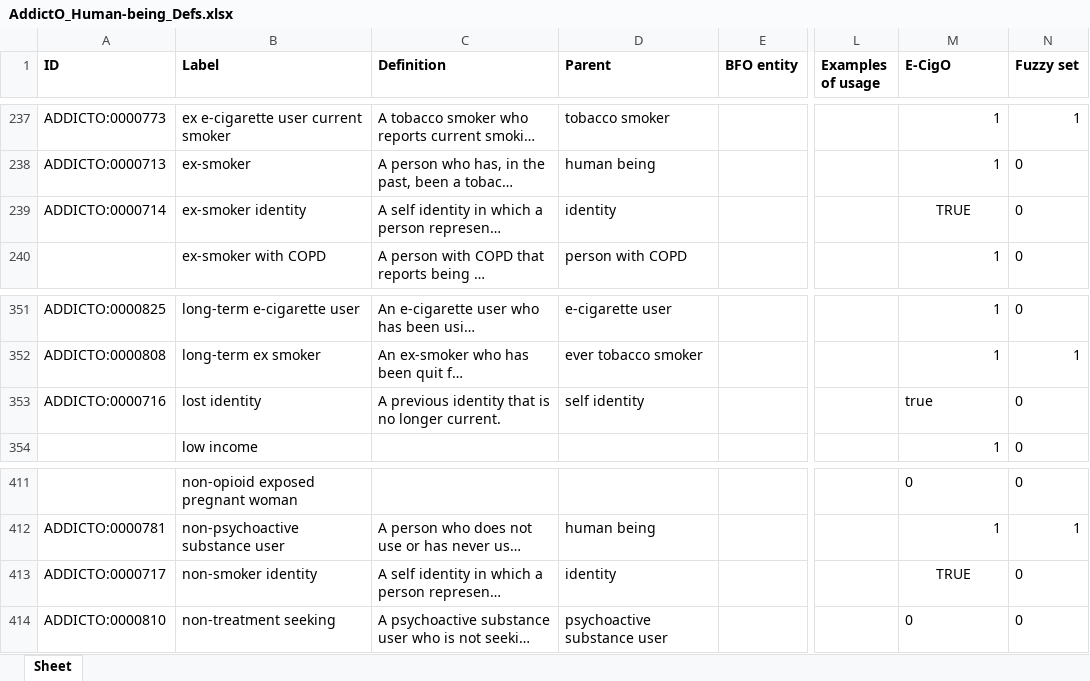
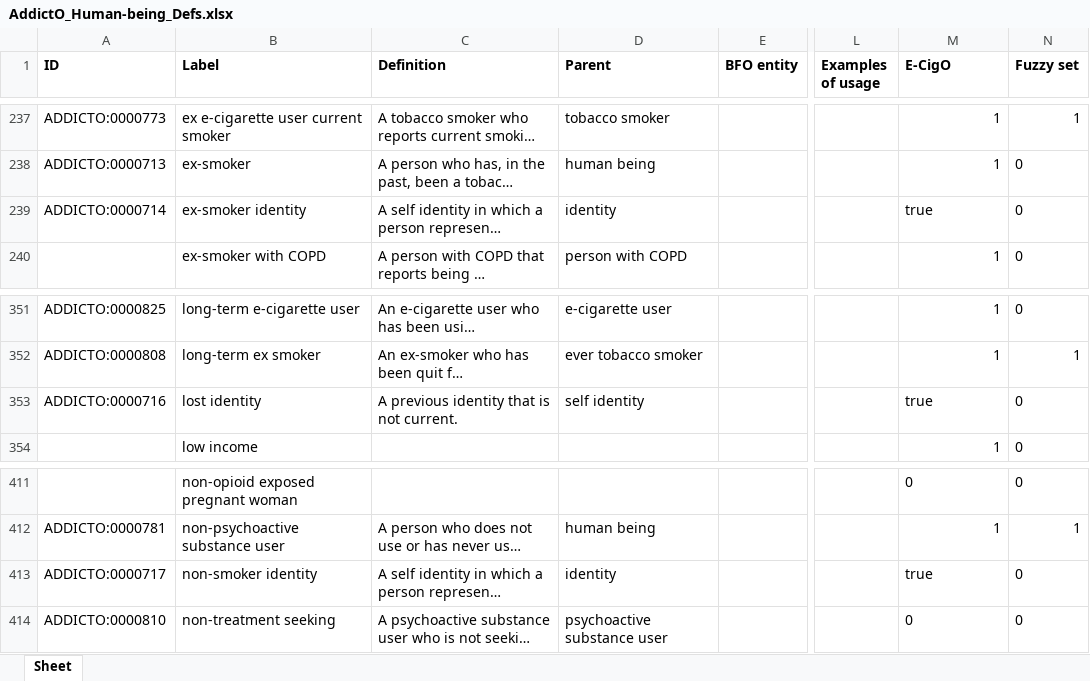
Before and after one commit to addicto-org/addiction-ontology, an Excel workbook: inputs/AddictO_Human-being_Defs.xlsx, sheet Sheet, drawn as a sheet; only a part is shown, gaps mark what is left out; long unchanged cells end in …; values as stored, in another font and other column widths than the file's, no borders; the diff names each change by its address in the sheet, - before the commit and + after, or states it on an @@ line.

Commit message:
Updating AddictO_Human-being_Defs.xlsx

```diff
--- a/inputs/AddictO_Human-being_Defs.xlsx (sheet Sheet)
+++ b/inputs/AddictO_Human-being_Defs.xlsx (sheet Sheet)
-M239 (E-CigO): TRUE
+M239 (E-CigO): true
-M239 alignment: center
+M239 alignment: left
-C353 (Definition): A previous identity that is no longer current.
+C353 (Definition): A previous identity that is not current.
-M413 (E-CigO): TRUE
+M413 (E-CigO): true
-M413 alignment: center
+M413 alignment: left
```
